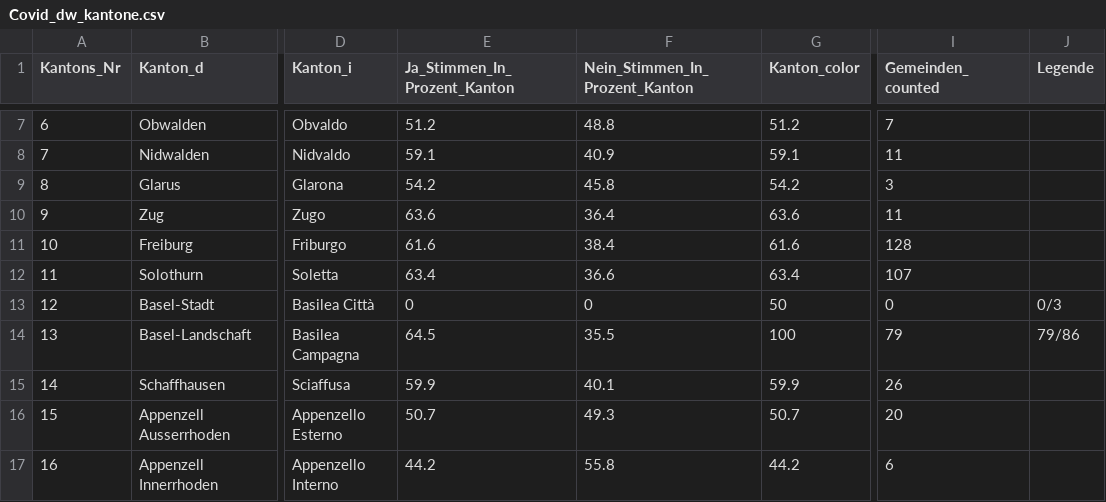
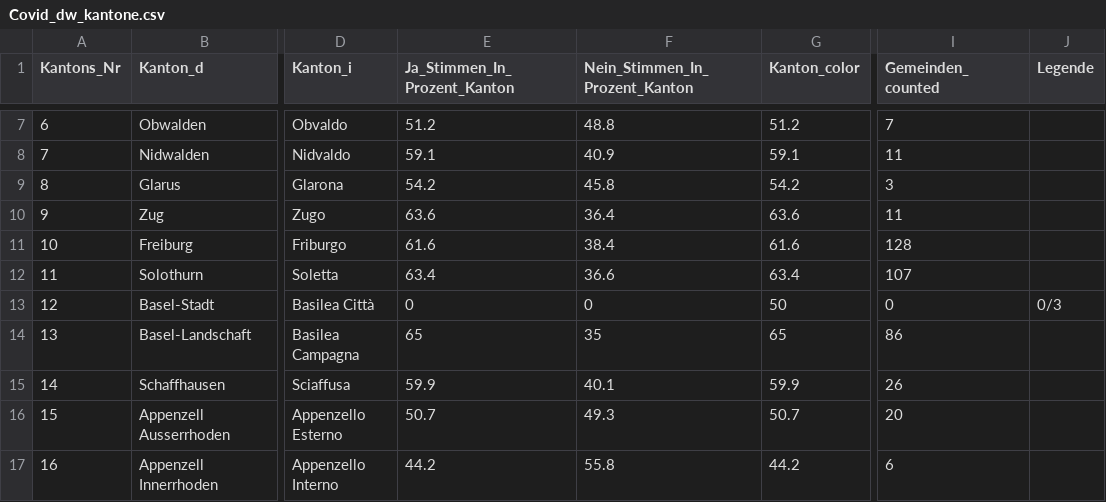
Before and after one commit to awp-finanznachrichten/lena_november2021, a CSV file: Output/Covid_dw_kantone.csv, drawn as a sheet; only a part is shown, gaps mark what is left out; the diff names each change by its address in the sheet, - before the commit and + after, or states it on an @@ line.

```diff
--- a/Output/Covid_dw_kantone.csv
+++ b/Output/Covid_dw_kantone.csv
-E14 (Ja_Stimmen_In_Prozent_Kanton): 64.5
+E14 (Ja_Stimmen_In_Prozent_Kanton): 65
-F14 (Nein_Stimmen_In_Prozent_Kanton): 35.5
+F14 (Nein_Stimmen_In_Prozent_Kanton): 35
-G14 (Kanton_color): 100
+G14 (Kanton_color): 65
-I14 (Gemeinden_counted): 79
+I14 (Gemeinden_counted): 86
-J14 (Legende): 79/86
+J14 (Legende): (empty)
```
Also changed, not shown: Output/Covid_all_data.csv, Output/Justiz_all_data.csv, 8 other files.
